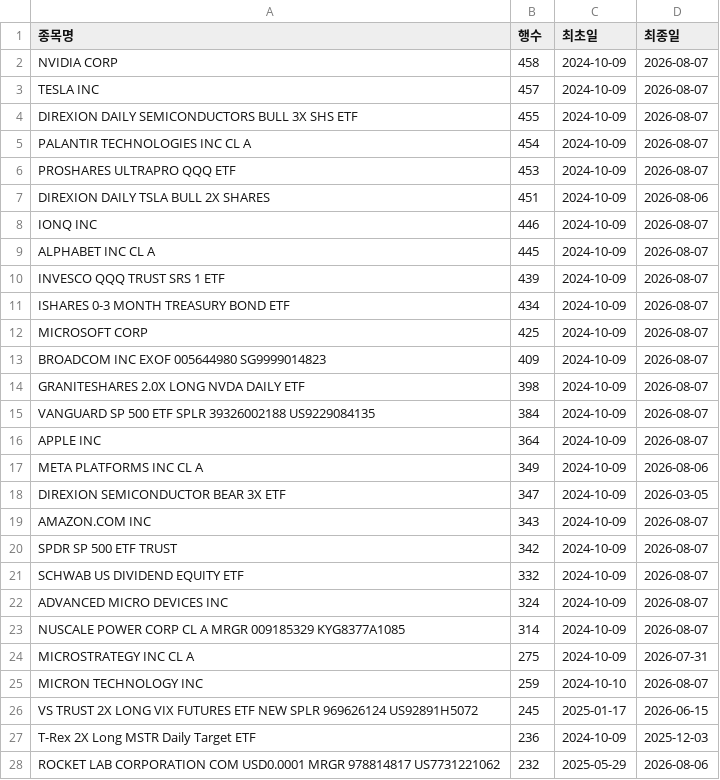
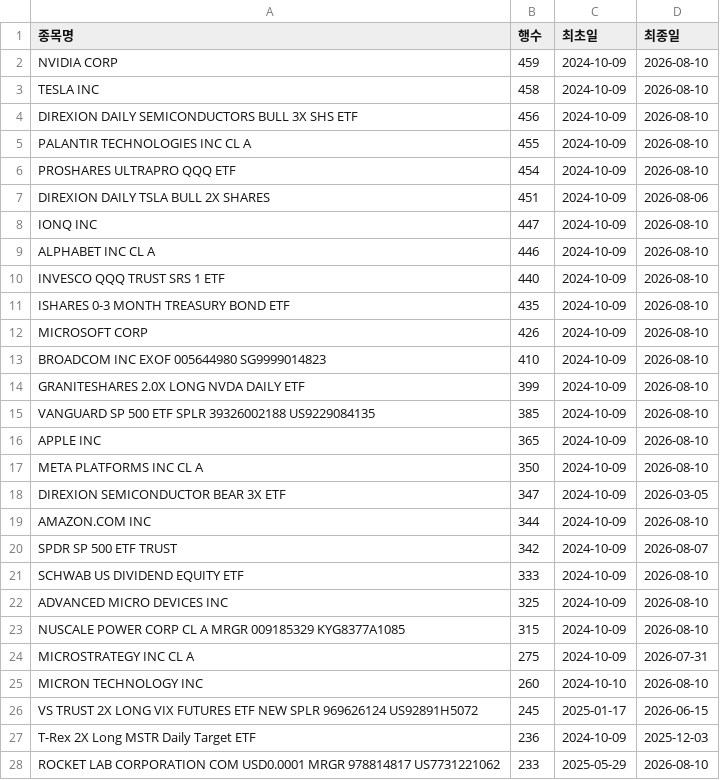
Before and after one commit to HaminKim/reant_streamlit, a CSV file: processed/by_stock_summary.csv, drawn as a sheet; only a part is shown; the diff covers the shown part only.

```diff
--- a/processed/by_stock_summary.csv
+++ b/processed/by_stock_summary.csv
@@ -1,28 +1,28 @@
 종목명,행수,최초일,최종일
-NVIDIA CORP,458,2024-10-09,2026-08-07
-TESLA INC,457,2024-10-09,2026-08-07
-DIREXION DAILY SEMICONDUCTORS BULL 3X SHS ETF,455,2024-10-09,2026-08-07
-PALANTIR TECHNOLOGIES INC CL A,454,2024-10-09,2026-08-07
-PROSHARES ULTRAPRO QQQ ETF,453,2024-10-09,2026-08-07
+NVIDIA CORP,459,2024-10-09,2026-08-10
+TESLA INC,458,2024-10-09,2026-08-10
+DIREXION DAILY SEMICONDUCTORS BULL 3X SHS ETF,456,2024-10-09,2026-08-10
+PALANTIR TECHNOLOGIES INC CL A,455,2024-10-09,2026-08-10
+PROSHARES ULTRAPRO QQQ ETF,454,2024-10-09,2026-08-10
 DIREXION DAILY TSLA BULL 2X SHARES,451,2024-10-09,2026-08-06
-IONQ INC,446,2024-10-09,2026-08-07
-ALPHABET INC CL A,445,2024-10-09,2026-08-07
-INVESCO QQQ TRUST SRS 1 ETF,439,2024-10-09,2026-08-07
-ISHARES 0-3 MONTH TREASURY BOND ETF,434,2024-10-09,2026-08-07
-MICROSOFT CORP,425,2024-10-09,2026-08-07
-BROADCOM INC EXOF 005644980 SG9999014823,409,2024-10-09,2026-08-07
-GRANITESHARES 2.0X LONG NVDA DAILY ETF,398,2024-10-09,2026-08-07
-VANGUARD SP 500 ETF SPLR 39326002188 US9229084135,384,2024-10-09,2026-08-07
-APPLE INC,364,2024-10-09,2026-08-07
-META PLATFORMS INC CL A,349,2024-10-09,2026-08-06
+IONQ INC,447,2024-10-09,2026-08-10
+ALPHABET INC CL A,446,2024-10-09,2026-08-10
+INVESCO QQQ TRUST SRS 1 ETF,440,2024-10-09,2026-08-10
+ISHARES 0-3 MONTH TREASURY BOND ETF,435,2024-10-09,2026-08-10
+MICROSOFT CORP,426,2024-10-09,2026-08-10
+BROADCOM INC EXOF 005644980 SG9999014823,410,2024-10-09,2026-08-10
+GRANITESHARES 2.0X LONG NVDA DAILY ETF,399,2024-10-09,2026-08-10
+VANGUARD SP 500 ETF SPLR 39326002188 US9229084135,385,2024-10-09,2026-08-10
+APPLE INC,365,2024-10-09,2026-08-10
+META PLATFORMS INC CL A,350,2024-10-09,2026-08-10
 DIREXION SEMICONDUCTOR BEAR 3X ETF,347,2024-10-09,2026-03-05
-AMAZON.COM INC,343,2024-10-09,2026-08-07
+AMAZON.COM INC,344,2024-10-09,2026-08-10
 SPDR SP 500 ETF TRUST,342,2024-10-09,2026-08-07
-SCHWAB US DIVIDEND EQUITY ETF,332,2024-10-09,2026-08-07
-ADVANCED MICRO DEVICES INC,324,2024-10-09,2026-08-07
-NUSCALE POWER CORP CL A MRGR 009185329 KYG8377A1085,314,2024-10-09,2026-08-07
+SCHWAB US DIVIDEND EQUITY ETF,333,2024-10-09,2026-08-10
+ADVANCED MICRO DEVICES INC,325,2024-10-09,2026-08-10
+NUSCALE POWER CORP CL A MRGR 009185329 KYG8377A1085,315,2024-10-09,2026-08-10
 MICROSTRATEGY INC CL A,275,2024-10-09,2026-07-31
-MICRON TECHNOLOGY INC,259,2024-10-10,2026-08-07
+MICRON TECHNOLOGY INC,260,2024-10-10,2026-08-10
 VS TRUST 2X LONG VIX FUTURES ETF NEW SPLR 969626124 US92891H5072,245,2025-01-17,2026-06-15
 T-Rex 2X Long MSTR Daily Target ETF,236,2024-10-09,2025-12-03
-ROCKET LAB CORPORATION COM USD0.0001 MRGR 978814817 US7731221062,232,2025-05-29,2026-08-06
+ROCKET LAB CORPORATION COM USD0.0001 MRGR 978814817 US7731221062,233,2025-05-29,2026-08-10
```
Also changed, not shown: 11 added rows, 11 removed rows and 36 edited cells elsewhere in this file, 2 other files.
